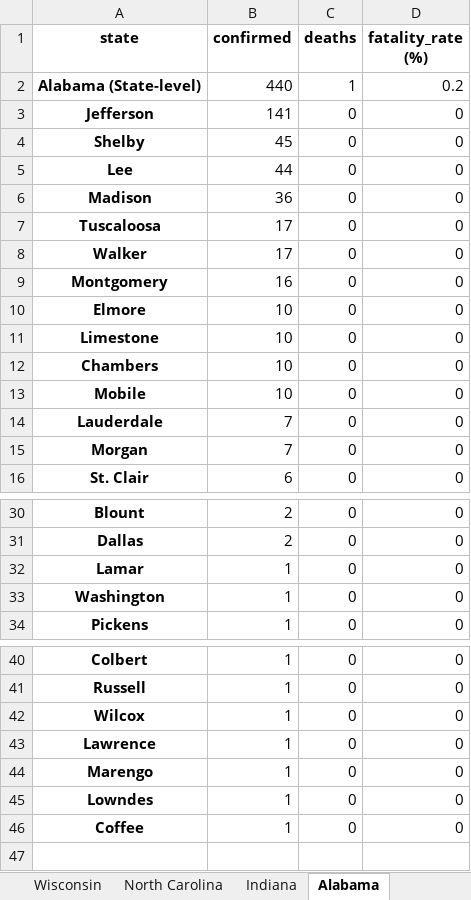
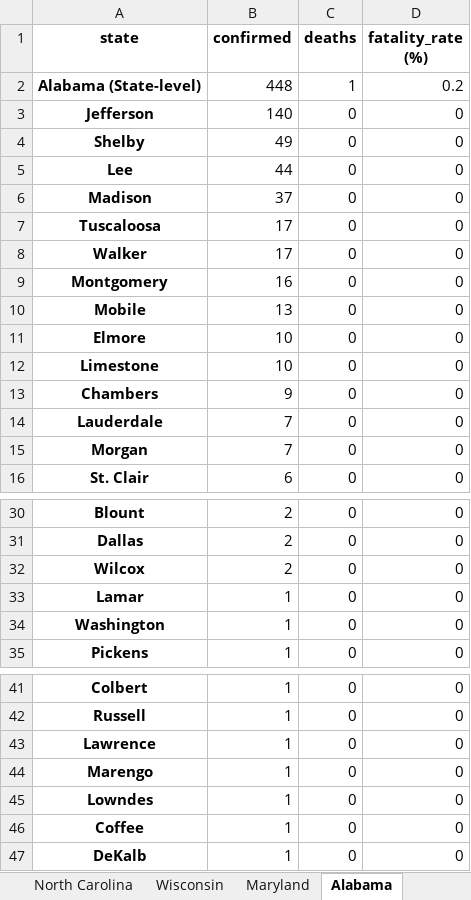
Before and after one commit to apgr0ss/covid19-scraper, an Excel workbook: covid_19_by_county.xlsx, sheet Alabama, drawn as a sheet; only a part is shown, gaps mark what is left out; values as stored, in another font and other column widths than the file's, no borders; removed rows and columns are numbered as before the commit, all else as after; the diff names each change by its address in the sheet, - before the commit and + after, or states it on an @@ line.

```diff
--- a/covid_19_by_county.xlsx (sheet Alabama)
+++ b/covid_19_by_county.xlsx (sheet Alabama)
@@ sheet tab order changed: North Carolina | Wisconsin | Maryland | Alabama @@
-B2 (confirmed): 440
+B2 (confirmed): 448
-B3 (confirmed): 141
+B3 (confirmed): 140
-B4 (confirmed): 45
+B4 (confirmed): 49
-B6 (confirmed): 36
+B6 (confirmed): 37
+row 10: Mobile | 13 | 0 | 0
-B13 (confirmed): 10
+B13 (confirmed): 9
-row 13: Mobile | 10 | 0 | 0
+row 32: Wilcox | 2 | 0 | 0
-row 42: Wilcox | 1 | 0 | 0
+row 47: DeKalb | 1 | 0 | 0
```
Also changed, not shown: sheet Indiana, sheet Maryland, sheet New York, sheet North Carolina, sheet Texas, sheet Ohio, 1 more sheet.
